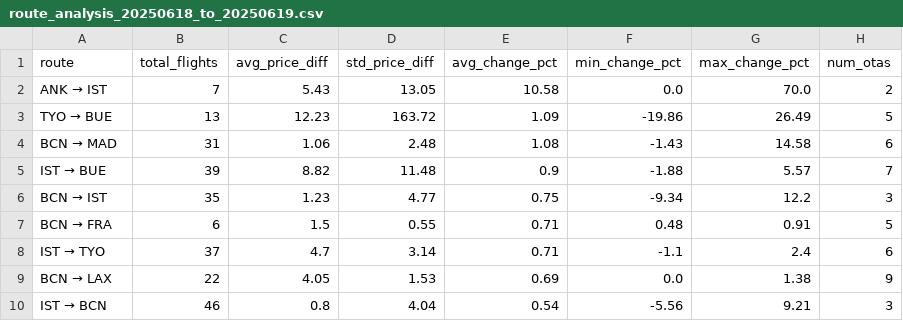
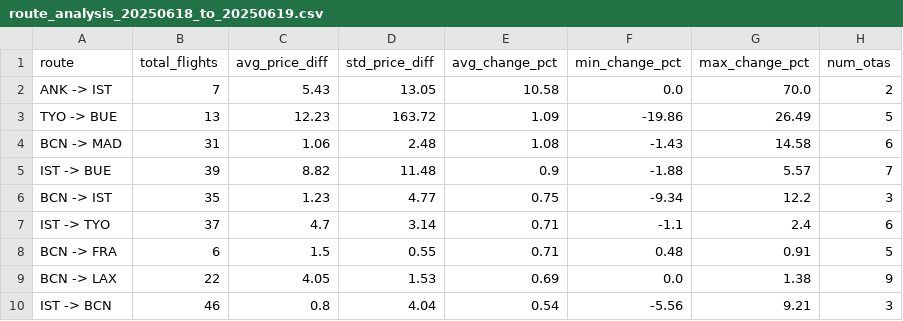
Before and after one commit to KaanDRoid/flight-price-monitoring, a CSV file: analysis_results/route_analysis_20250618_to_20250619.csv, drawn as a sheet.

```diff
--- a/analysis_results/route_analysis_20250618_to_20250619.csv
+++ b/analysis_results/route_analysis_20250618_to_20250619.csv
@@ -1,10 +1,10 @@
 route,total_flights,avg_price_diff,std_price_diff,avg_change_pct,min_change_pct,max_change_pct,num_otas
-ANK → IST,7,5.43,13.05,10.58,0.0,70.0,2
-TYO → BUE,13,12.23,163.72,1.09,-19.86,26.49,5
-BCN → MAD,31,1.06,2.48,1.08,-1.43,14.58,6
-IST → BUE,39,8.82,11.48,0.9,-1.88,5.57,7
-BCN → IST,35,1.23,4.77,0.75,-9.34,12.2,3
-BCN → FRA,6,1.5,0.55,0.71,0.48,0.91,5
-IST → TYO,37,4.7,3.14,0.71,-1.1,2.4,6
-BCN → LAX,22,4.05,1.53,0.69,0.0,1.38,9
-IST → BCN,46,0.8,4.04,0.54,-5.56,9.21,3
+ANK -> IST,7,5.43,13.05,10.58,0.0,70.0,2
+TYO -> BUE,13,12.23,163.72,1.09,-19.86,26.49,5
+BCN -> MAD,31,1.06,2.48,1.08,-1.43,14.58,6
+IST -> BUE,39,8.82,11.48,0.9,-1.88,5.57,7
+BCN -> IST,35,1.23,4.77,0.75,-9.34,12.2,3
+IST -> TYO,37,4.7,3.14,0.71,-1.1,2.4,6
+BCN -> FRA,6,1.5,0.55,0.71,0.48,0.91,5
+BCN -> LAX,22,4.05,1.53,0.69,0.0,1.38,9
+IST -> BCN,46,0.8,4.04,0.54,-5.56,9.21,3
```
Also changed, not shown: analysis_results/detailed_comparison_20250618_to_20250619.csv, 5 other files.
